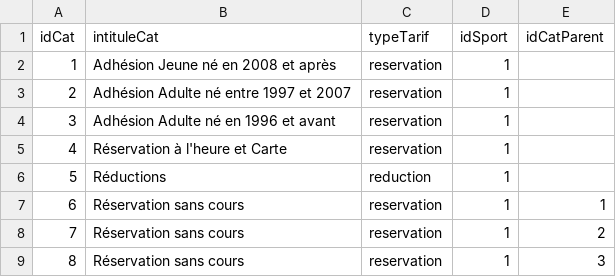
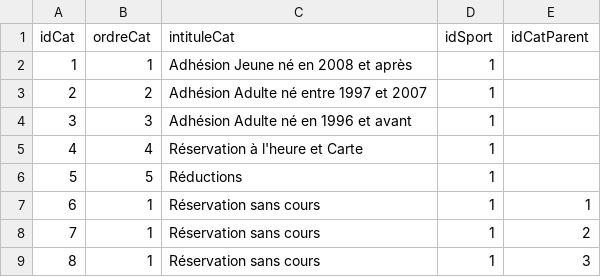
Before and after one commit to mmia-univ-s3/sae2-tennis, a CSV file: appli/data/init/categorie.csv, drawn as a sheet; only a part is shown; removed rows and columns are numbered as before the commit, all else as after; the diff names each change by its address in the sheet, - before the commit and + after, or states it on an @@ line.

Commit message:
Implémentation de l'ordre sur les tarifs et catégories

```diff
--- a/appli/data/init/categorie.csv
+++ b/appli/data/init/categorie.csv
+column B (ordreCat), rows 2-9: 1 | 2 | 3 | 4 | 5 | 1 | 1 | 1
-column C (typeTarif), rows 2-9: reservation | reservation | reservation | reservation | reduction | reservation | reservation | reservation
```
Also changed, not shown: appli/data/init/reduction.csv, appli/data/init/reservation.csv, 8 other files.
